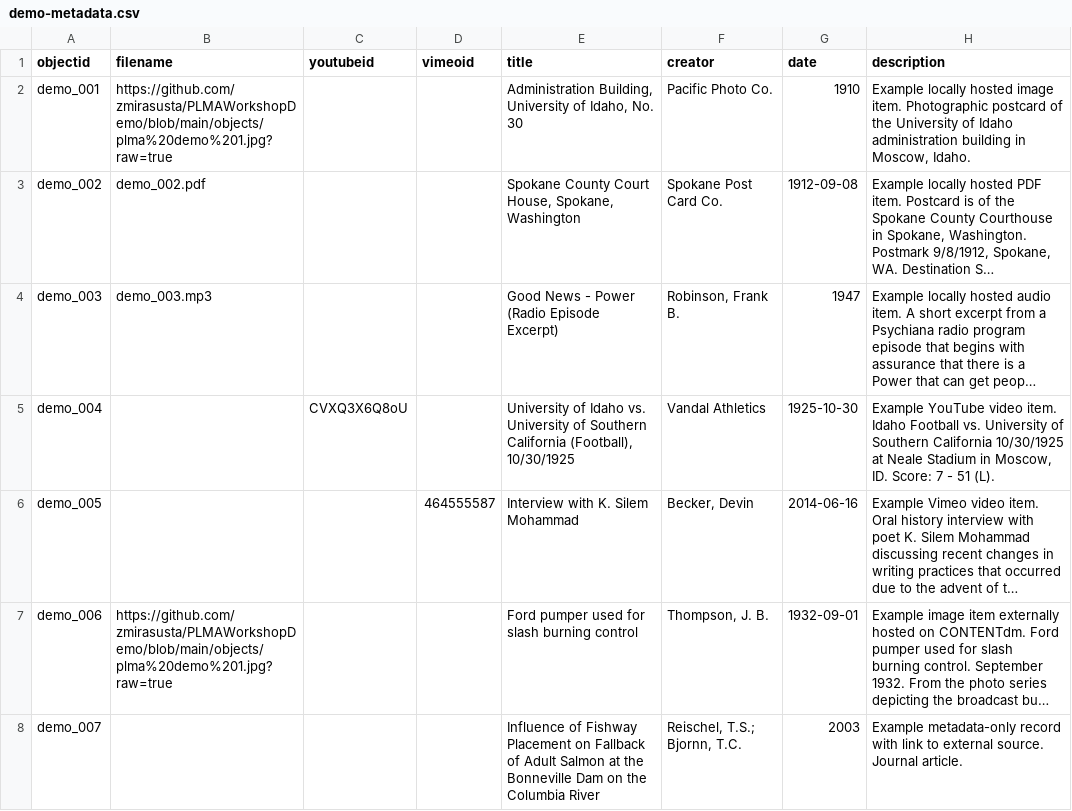
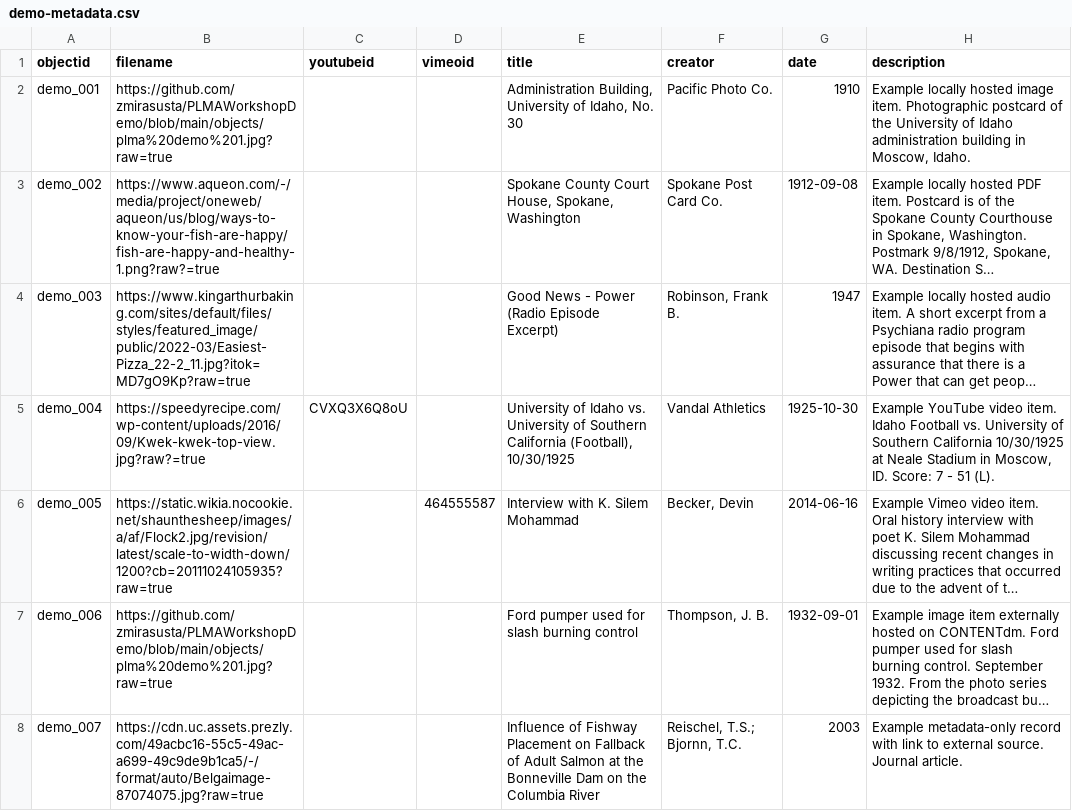
Before and after one commit to zmirasusta/PLMAWorkshopDemo, a CSV file: _data/demo-metadata.csv, drawn as a sheet; only a part is shown; long unchanged cells end in …; the diff names each change by its address in the sheet, - before the commit and + after, or states it on an @@ line.

Commit message:
Add files via upload

```diff
--- a/_data/demo-metadata.csv
+++ b/_data/demo-metadata.csv
-B3 (filename): demo_002.pdf
+B3 (filename): https://www.aqueon.com/-/media/project/oneweb/aqueon/us/blog/ways-to-know-your-fish-are-happy/fish-are-happy-and-healthy-1.png?raw?=true
-B4 (filename): demo_003.mp3
+B4 (filename): https://www.kingarthurbaking.com/sites/default/files/styles/featured_image/public/2022-03/Easiest-Pizza_22-2_11.jpg?itok=MD7gO9Kp?raw=true
-B5 (filename): (empty)
+B5 (filename): https://speedyrecipe.com/wp-content/uploads/2016/09/Kwek-kwek-top-view.jpg?raw?=true
-B6 (filename): (empty)
+B6 (filename): https://static.wikia.nocookie.net/shaunthesheep/images/a/af/Flock2.jpg/revision/latest/scale-to-width-down/1200?cb=20111024105935?raw=true
-B8 (filename): (empty)
+B8 (filename): https://cdn.uc.assets.prezly.com/49acbc16-55c5-49ac-a699-49c9de9b1ca5/-/format/auto/Belgaimage-87074075.jpg?raw=true
```
